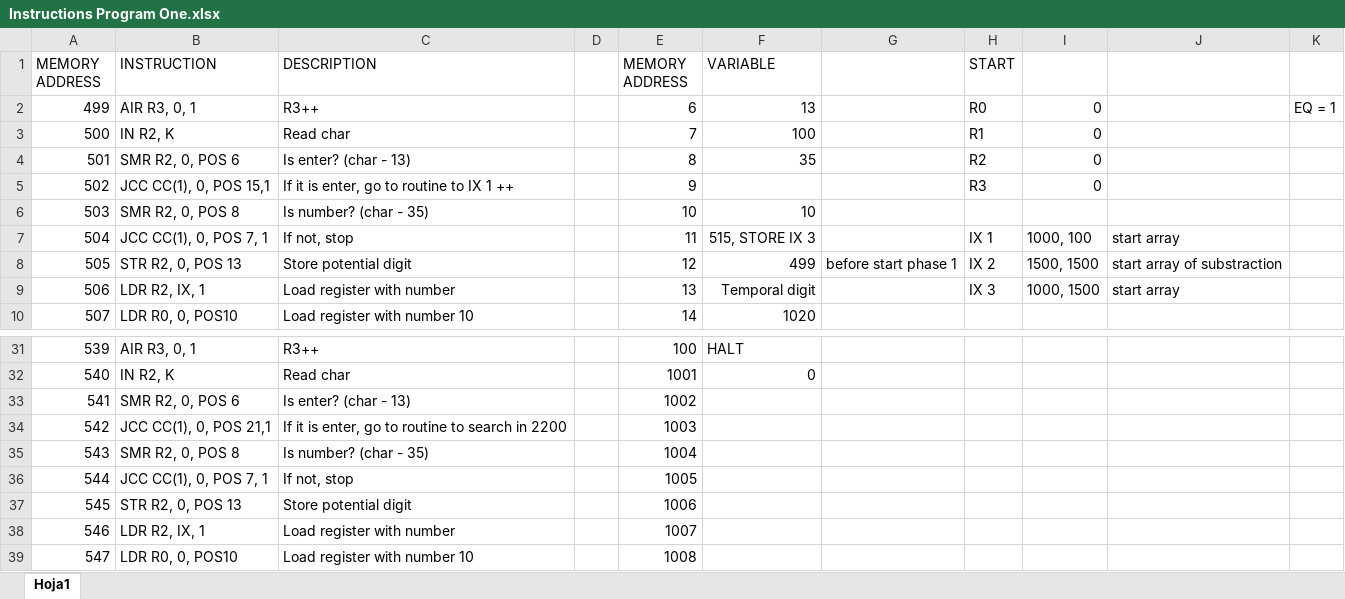
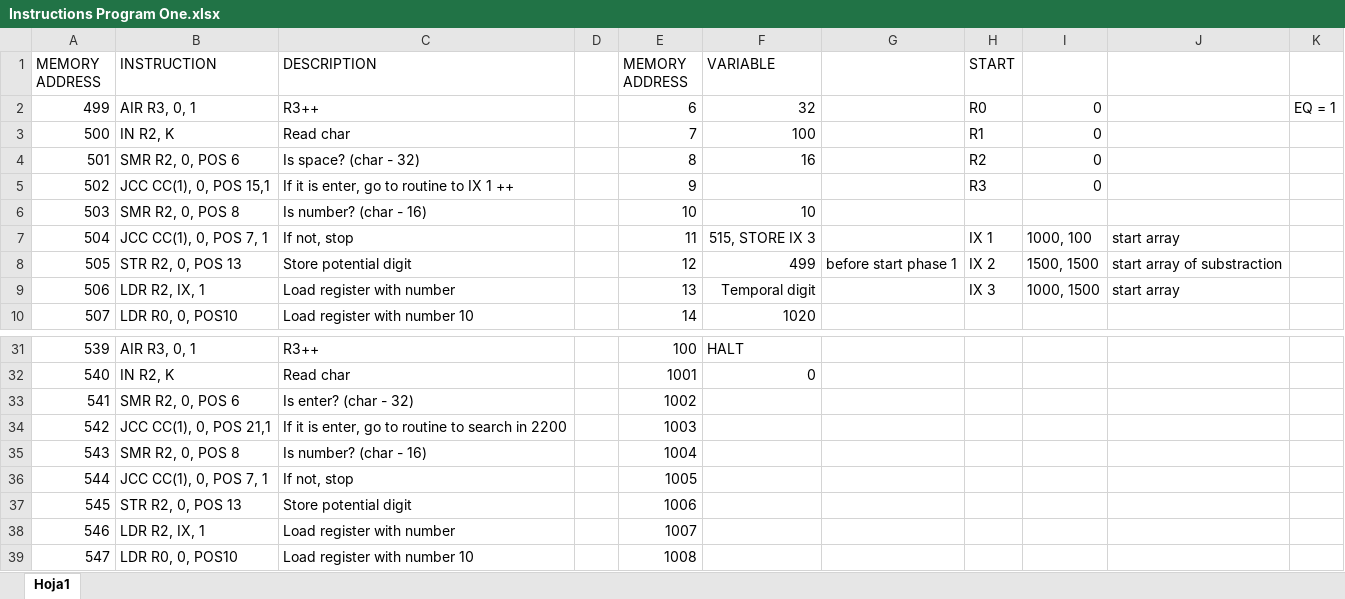
Before and after one commit to priosalvarez/CSCI_6461, an Excel workbook: AssemblePrograms/Instructions Program One.xlsx, sheet Hoja1, drawn as a sheet; only a part is shown, gaps mark what is left out; values as stored, in another font and other column widths than the file's, no borders; the diff names each change by its address in the sheet, - before the commit and + after, or states it on an @@ line.

Commit message:
JCC instruction implemented and tested and other changes.

```diff
--- a/AssemblePrograms/Instructions Program One.xlsx (sheet Hoja1)
+++ b/AssemblePrograms/Instructions Program One.xlsx (sheet Hoja1)
-F2 (VARIABLE): 13
+F2 (VARIABLE): 32
-C4 (DESCRIPTION): Is enter? (char - 13)
+C4 (DESCRIPTION): Is space? (char - 32)
-F4 (VARIABLE): 35
+F4 (VARIABLE): 16
-C6 (DESCRIPTION): Is number? (char - 35)
+C6 (DESCRIPTION): Is number? (char - 16)
-C33 (DESCRIPTION): Is enter? (char - 13)
+C33 (DESCRIPTION): Is enter? (char - 32)
-C35 (DESCRIPTION): Is number? (char - 35)
+C35 (DESCRIPTION): Is number? (char - 16)
```
Also changed, not shown: 5 other files.
